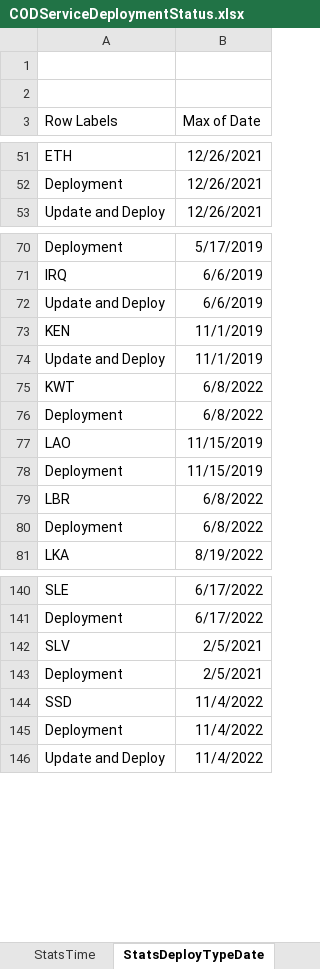
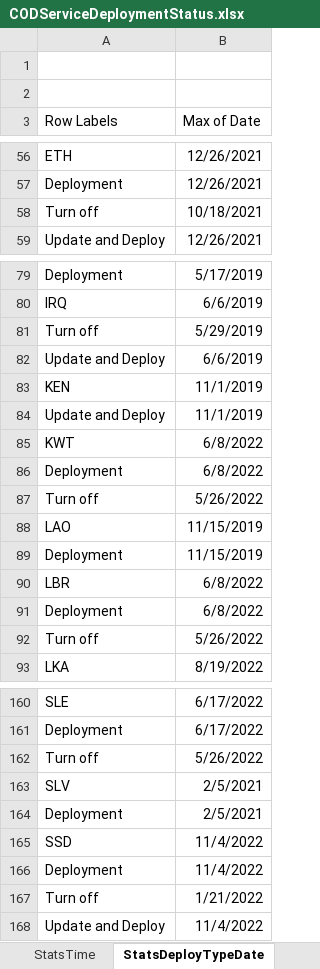
Before and after one commit to UGA-ITOSHumanitarianGIS/mapservicedoc, an Excel workbook: Data/CODServiceDeploymentStatus.xlsx, sheet StatsDeployTypeDate, drawn as a sheet; only a part is shown, gaps mark what is left out; values as stored, in another font and other column widths than the file's, no borders; charts and pictures not drawn; the diff covers the shown part only; the diff names each change by its address in the sheet, - before the commit and + after, or states it on an @@ line.

```diff
--- a/Data/CODServiceDeploymentStatus.xlsx (sheet StatsDeployTypeDate)
+++ b/Data/CODServiceDeploymentStatus.xlsx (sheet StatsDeployTypeDate)
+row 58: Turn off | 10/18/2021
+row 81: Turn off | 5/29/2019
+row 87: Turn off | 5/26/2022
+row 92: Turn off | 5/26/2022
+row 162: Turn off | 5/26/2022
+row 167: Turn off | 1/21/2022
```
Also changed, not shown: 25 added rows and 4 edited cells elsewhere in this sheet, sheet StatsTime, sheet Service Deployment History.
